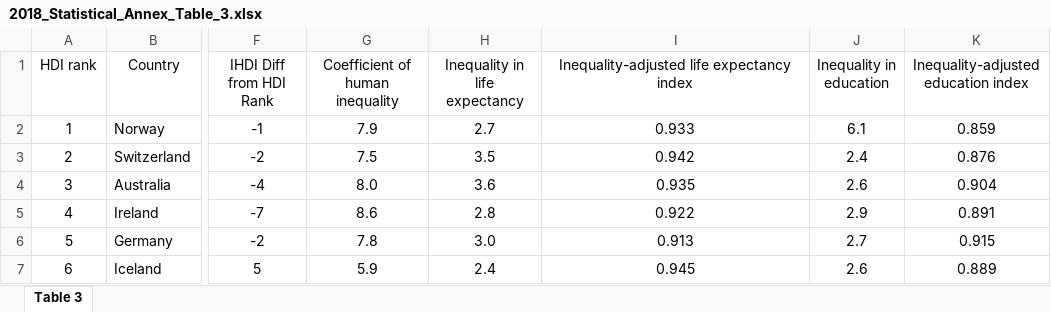
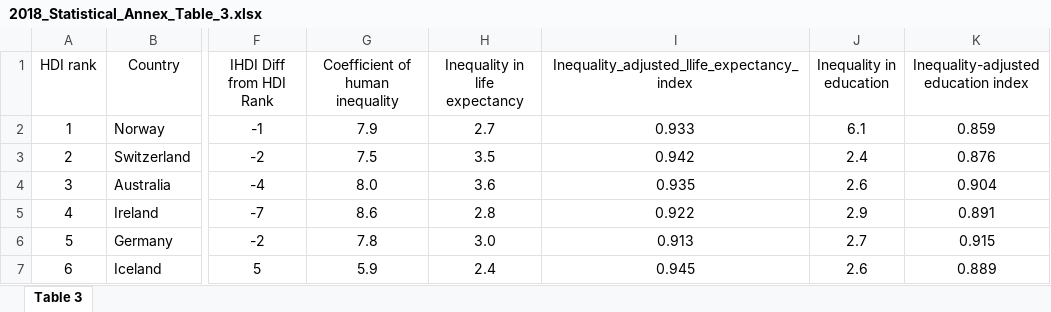
Before and after one commit to stat697-s19/team-3_project_repo, an Excel workbook: data/2018_Statistical_Annex_Table_3.xlsx, sheet Table 3, drawn as a sheet; only a part is shown, gaps mark what is left out; values as stored, in another font and other column widths than the file's, no borders; the diff names each change by its address in the sheet, - before the commit and + after, or states it on an @@ line.

Commit message:
Update 2018_Statistical_Annex_Table_3.xlsx

```diff
--- a/data/2018_Statistical_Annex_Table_3.xlsx (sheet Table 3)
+++ b/data/2018_Statistical_Annex_Table_3.xlsx (sheet Table 3)
-I1: Inequality-adjusted life expectancy index
+I1: Inequality_adjusted_llife_expectancy_index
```
